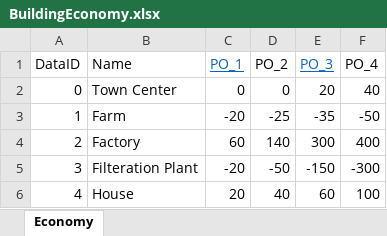
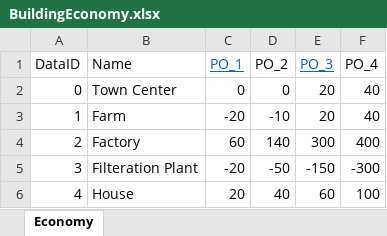
Before and after one commit to gdd-shobhit/SaveEarthFromGlobalWarming, an Excel workbook: SaveEarth/Assets/Economy/BuildingEconomy.xlsx, sheet Economy, drawn as a sheet; values as stored, in another font and other column widths than the file's, no borders; the diff names each change by its address in the sheet, - before the commit and + after, or states it on an @@ line.

Commit message:
Economy of Building Finalized
added comments on what to do next

```diff
--- a/SaveEarth/Assets/Economy/BuildingEconomy.xlsx (sheet Economy)
+++ b/SaveEarth/Assets/Economy/BuildingEconomy.xlsx (sheet Economy)
-D3 (PO_2): -25
+D3 (PO_2): -10
-E3 (PO_3): -35
+E3 (PO_3): 20
-F3 (PO_4): -50
+F3 (PO_4): 40
```
Also changed, not shown: 13 other files.
